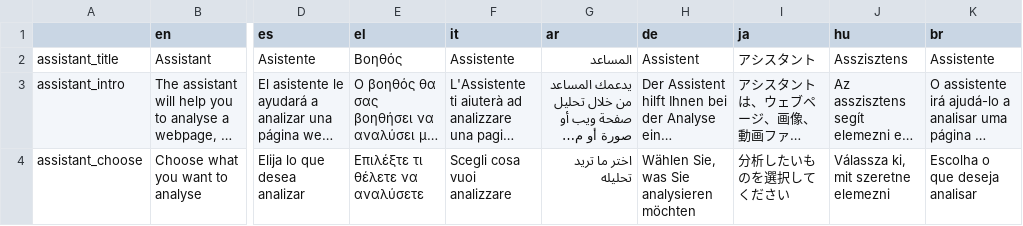
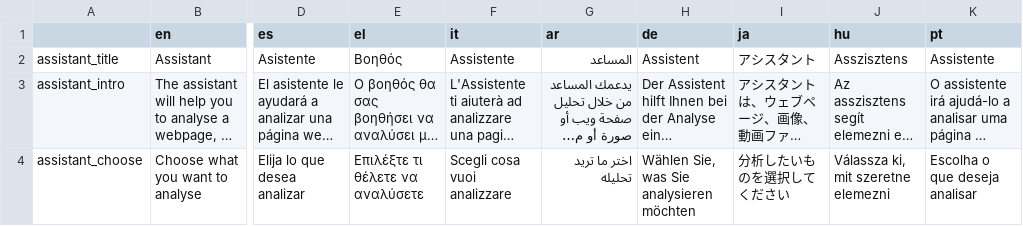
Before and after one commit to AFP-Medialab/InVID-Translations, a TSV file: components/NavItems/tools/Assistant.tsv, drawn as a sheet; only a part is shown, gaps mark what is left out; long unchanged cells end in …; the diff names each change by its address in the sheet, - before the commit and + after, or states it on an @@ line.

Commit message:
Update Assistant.tsv

```diff
--- a/components/NavItems/tools/Assistant.tsv
+++ b/components/NavItems/tools/Assistant.tsv
-K1: br
+K1: pt
```
